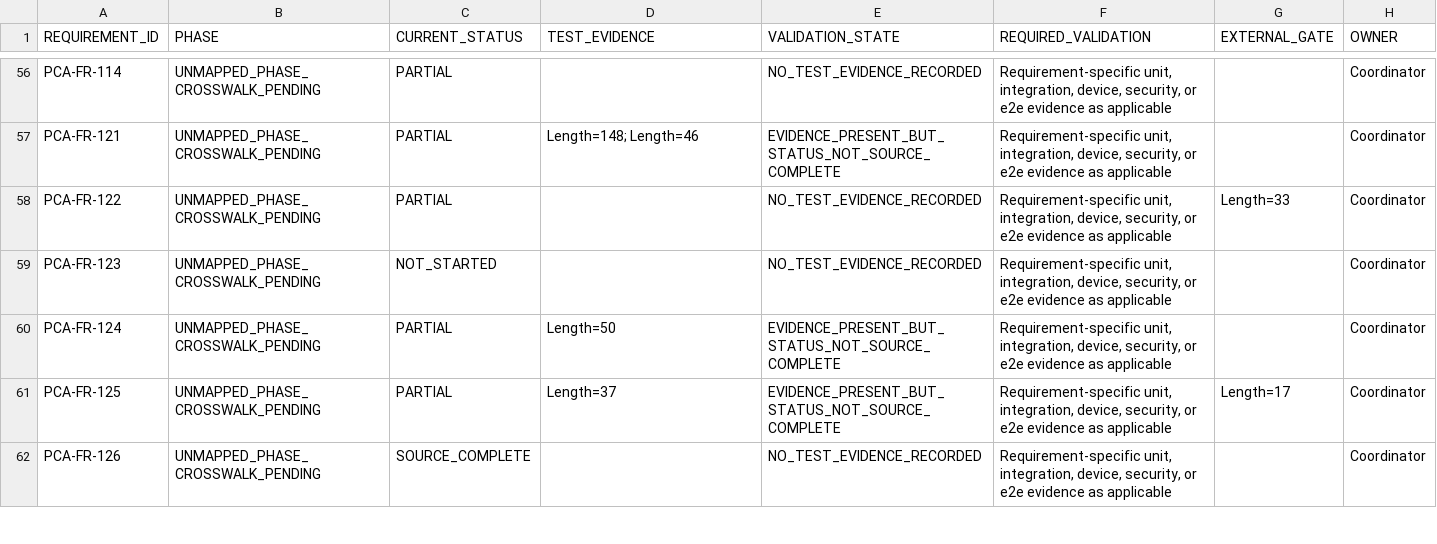
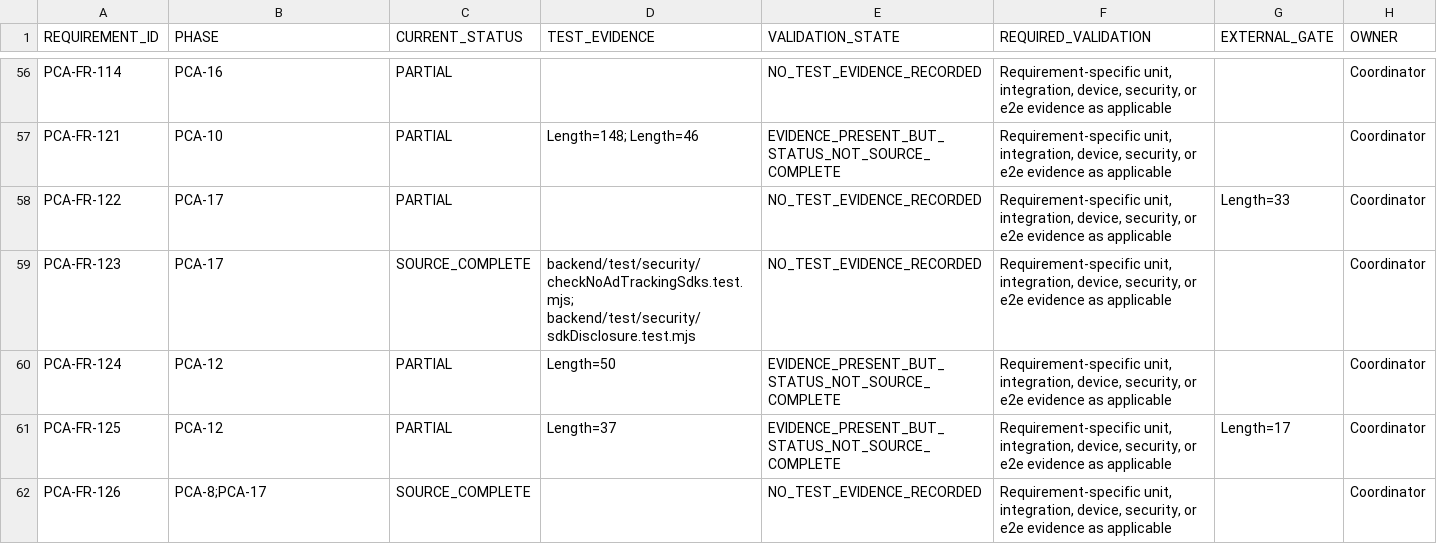
Before and after one commit to mosa-ali/PCA, a CSV file: .agent-runtime/manifests/pca-r3-final/R3_VALIDATION_BACKLOG.csv, drawn as a sheet; only a part is shown, gaps mark what is left out; the diff covers the shown part only.

```diff
--- a/.agent-runtime/manifests/pca-r3-final/R3_VALIDATION_BACKLOG.csv
+++ b/.agent-runtime/manifests/pca-r3-final/R3_VALIDATION_BACKLOG.csv
@@ -56,7 +56,7 @@
-"PCA-FR-114","UNMAPPED_PHASE_CROSSWALK_PENDING","PARTIAL","","NO_TEST_EVIDENCE_RECORDED","Requirement-specific unit, integration, device, security, or e2e evidence as applicable","","Coordinator"
-"PCA-FR-121","UNMAPPED_PHASE_CROSSWALK_PENDING","PARTIAL","Length=148; Length=46","EVIDENCE_PRESENT_BUT_STATUS_NOT_SOURCE_COMPLETE","Requirement-specific unit, integration, device, security, or e2e evidence as applicable","","Coordinator"
-"PCA-FR-122","UNMAPPED_PHASE_CROSSWALK_PENDING","PARTIAL","","NO_TEST_EVIDENCE_RECORDED","Requirement-specific unit, integration, device, security, or e2e evidence as applicable","Length=33","Coordinator"
-"PCA-FR-123","UNMAPPED_PHASE_CROSSWALK_PENDING","NOT_STARTED","","NO_TEST_EVIDENCE_RECORDED","Requirement-specific unit, integration, device, security, or e2e evidence as applicable","","Coordinator"
-"PCA-FR-124","UNMAPPED_PHASE_CROSSWALK_PENDING","PARTIAL","Length=50","EVIDENCE_PRESENT_BUT_STATUS_NOT_SOURCE_COMPLETE","Requirement-specific unit, integration, device, security, or e2e evidence as applicable","","Coordinator"
-"PCA-FR-125","UNMAPPED_PHASE_CROSSWALK_PENDING","PARTIAL","Length=37","EVIDENCE_PRESENT_BUT_STATUS_NOT_SOURCE_COMPLETE","Requirement-specific unit, integration, device, security, or e2e evidence as applicable","Length=17","Coordinator"
-"PCA-FR-126","UNMAPPED_PHASE_CROSSWALK_PENDING","SOURCE_COMPLETE","","NO_TEST_EVIDENCE_RECORDED","Requirement-specific unit, integration, device, security, or e2e evidence as applicable","","Coordinator"
+"PCA-FR-114","PCA-16","PARTIAL","","NO_TEST_EVIDENCE_RECORDED","Requirement-specific unit, integration, device, security, or e2e evidence as applicable","","Coordinator"
+"PCA-FR-121","PCA-10","PARTIAL","Length=148; Length=46","EVIDENCE_PRESENT_BUT_STATUS_NOT_SOURCE_COMPLETE","Requirement-specific unit, integration, device, security, or e2e evidence as applicable","","Coordinator"
+"PCA-FR-122","PCA-17","PARTIAL","","NO_TEST_EVIDENCE_RECORDED","Requirement-specific unit, integration, device, security, or e2e evidence as applicable","Length=33","Coordinator"
+"PCA-FR-123","PCA-17","SOURCE_COMPLETE","backend/test/security/checkNoAdTrackingSdks.test.mjs; backend/test/security/sdkDisclosure.test.mjs","NO_TEST_EVIDENCE_RECORDED","Requirement-specific unit, integration, device, security, or e2e evidence as applicable","","Coordinator"
+"PCA-FR-124","PCA-12","PARTIAL","Length=50","EVIDENCE_PRESENT_BUT_STATUS_NOT_SOURCE_COMPLETE","Requirement-specific unit, integration, device, security, or e2e evidence as applicable","","Coordinator"
+"PCA-FR-125","PCA-12","PARTIAL","Length=37","EVIDENCE_PRESENT_BUT_STATUS_NOT_SOURCE_COMPLETE","Requirement-specific unit, integration, device, security, or e2e evidence as applicable","Length=17","Coordinator"
+"PCA-FR-126","PCA-8;PCA-17","SOURCE_COMPLETE","","NO_TEST_EVIDENCE_RECORDED","Requirement-specific unit, integration, device, security, or e2e evidence as applicable","","Coordinator"
```
Also changed, not shown: 153 edited cells elsewhere in this file, .agent-runtime/manifests/pca-r3-final/R3_FILE_OWNERSHIP.csv, .agent-runtime/manifests/pca-r3-final/R3_REQUIREMENT_AUDIT.csv, 17 other files.
